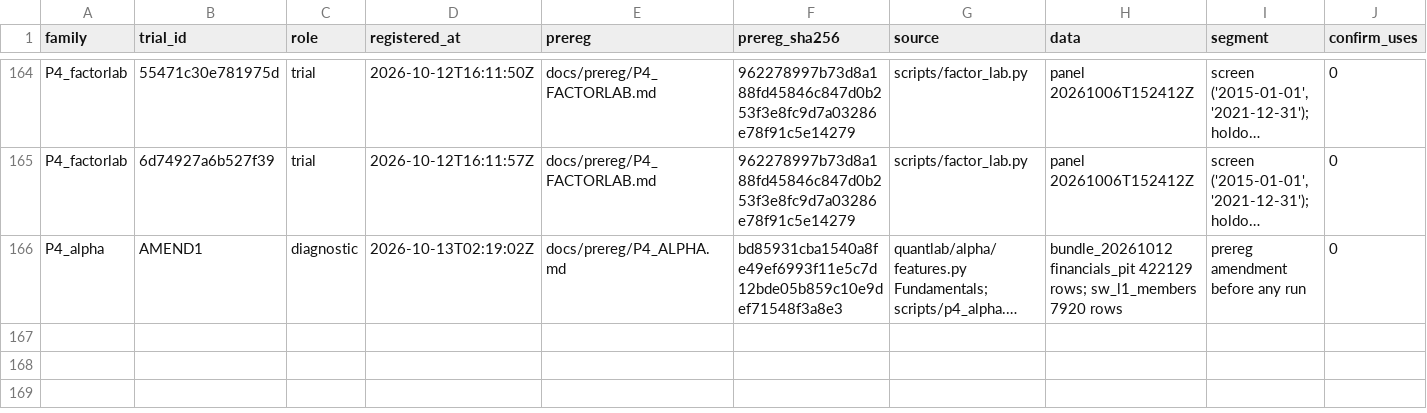
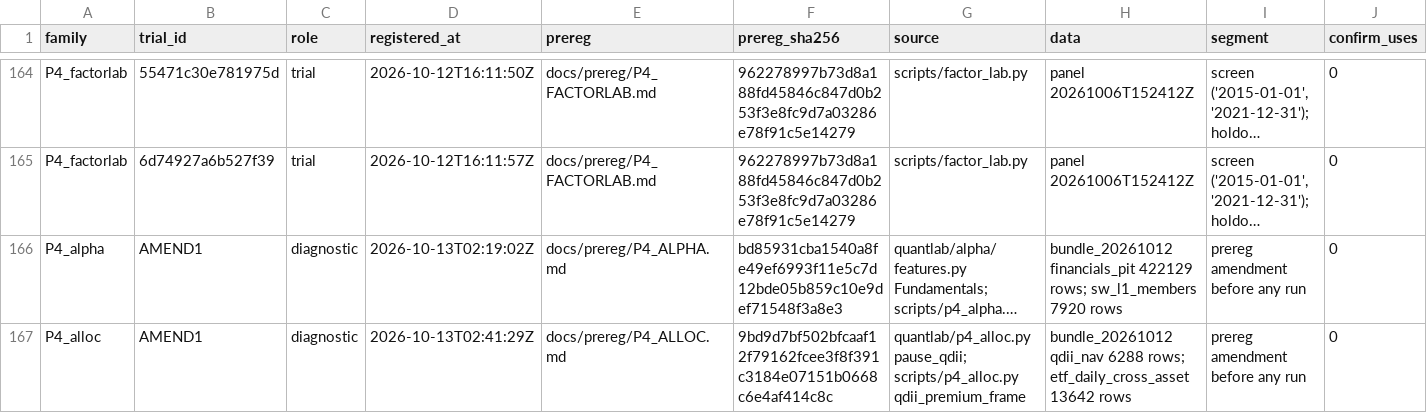
Before and after one commit to vinoleo1996-ui/QuantLab, a CSV file: docs/trial_ledger.csv, drawn as a sheet; only a part is shown, gaps mark what is left out; long unchanged cells end in …; rows hold the shown columns only; the diff names each change by its address in the sheet, - before the commit and + after, or states it on an @@ line.

```diff
--- a/docs/trial_ledger.csv
+++ b/docs/trial_ledger.csv
+row 167: P4_alloc | AMEND1 | diagnostic | 2026-10-13T02:41:29Z | docs/prereg/P4_ALLOC.md | 9bd9d7bf502bfcaaf12f79162fcee3f8f391c3184e07151b0668c6e4af414c8c | quantlab/p4_alloc.py pause_qdii; scripts/p4_alloc.py qdii_premium_frame | bundle_20261012 qdii_nav 6288 rows; etf_daily_cross_asset 13642 rows | prereg amendment before any run | 0
```
Also changed, not shown: 6 other files.
